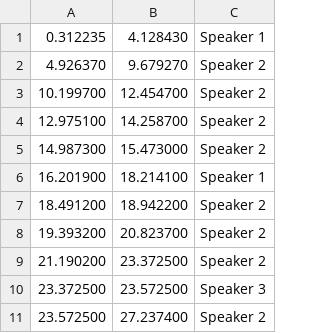
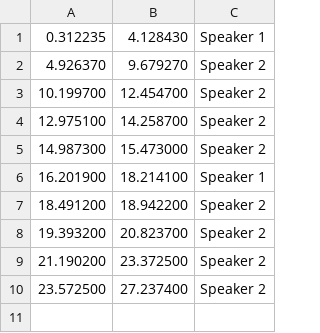
Before and after one commit to jottemka/ds-capstone-speakequal, a CSV file: data/test_labels_noise.csv, drawn as a sheet; the diff names each change by its address in the sheet, - before the commit and + after, or states it on an @@ line.

```diff
--- a/data/test_labels_noise.csv
+++ b/data/test_labels_noise.csv
-row 10: 23.372500 | 23.572500 | Speaker 3
```
Also changed, not shown: 6 other files.
